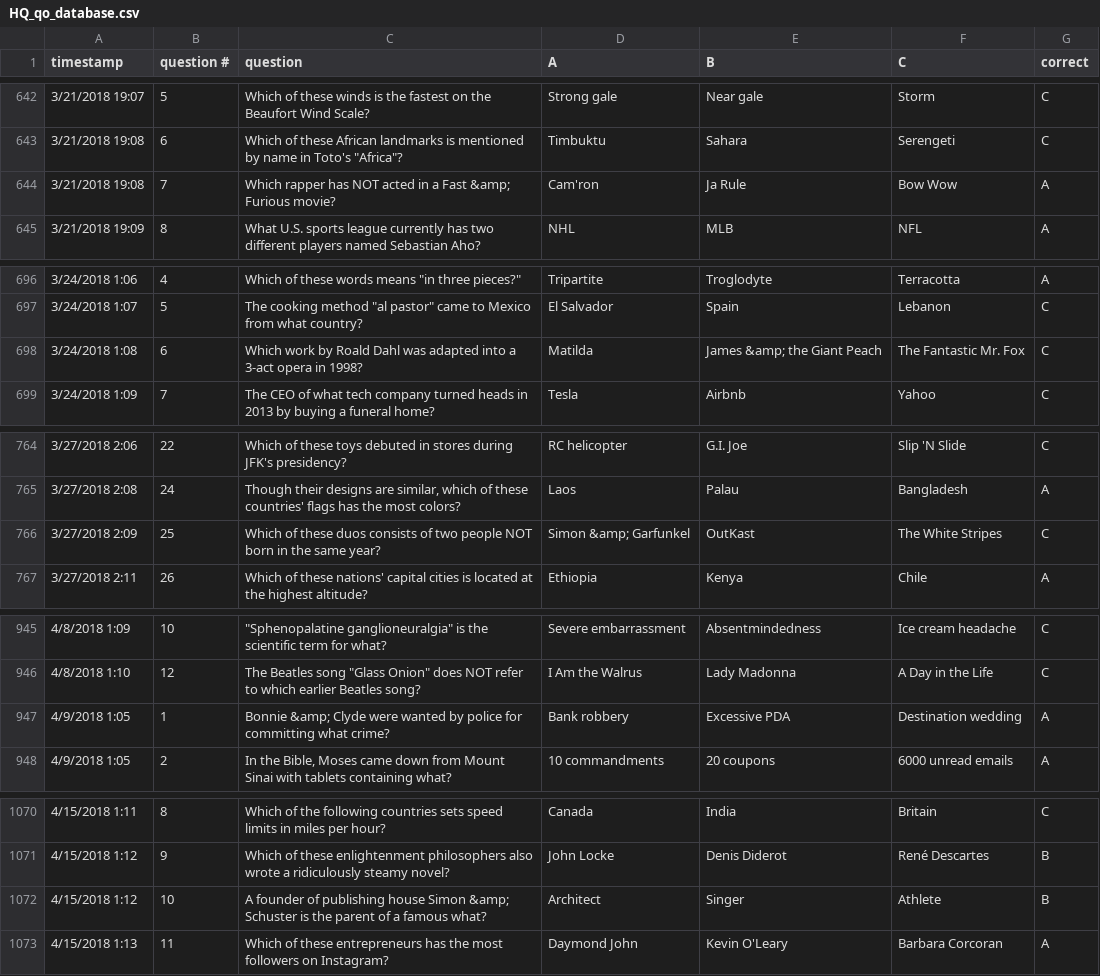
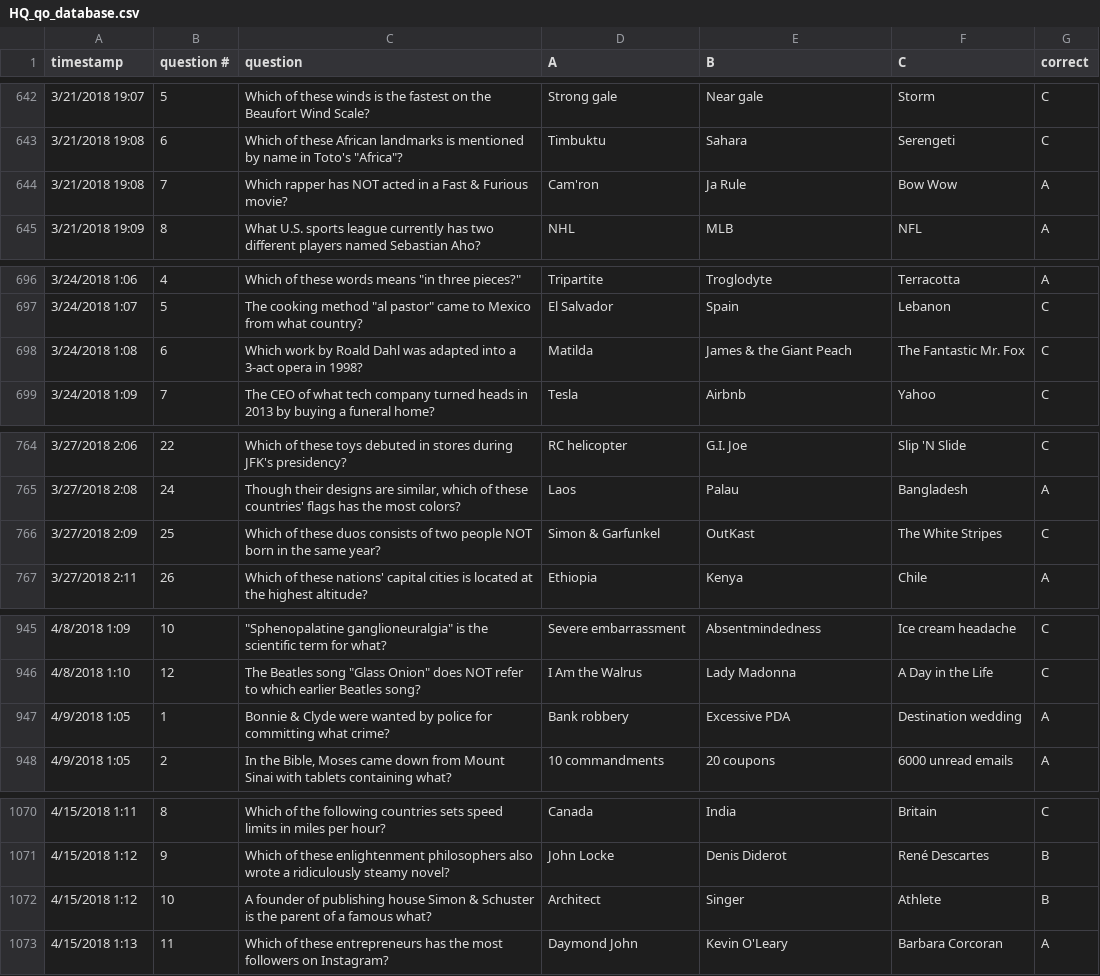
Before and after one commit to Brandon-Valley/HQ_hack, a CSV file: HQ_qo_database.csv, drawn as a sheet; only a part is shown, gaps mark what is left out; the diff covers the shown part only.

```diff
--- a/HQ_qo_database.csv
+++ b/HQ_qo_database.csv
@@ -643,3 +643,3 @@ timestamp,question #,question,A,B,C,correct
 3/21/2018 19:08,6,"Which of these African landmarks is mentioned by name in Toto's ""Africa""?",Timbuktu,Sahara,Serengeti,C
-3/21/2018 19:08,7,Which rapper has NOT acted in a Fast &amp; Furious movie?,Cam'ron,Ja Rule,Bow Wow,A
+3/21/2018 19:08,7,Which rapper has NOT acted in a Fast & Furious movie?,Cam'ron,Ja Rule,Bow Wow,A
 3/21/2018 19:09,8,What U.S. sports league currently has two different players named Sebastian Aho?,NHL,MLB,NFL,A
@@ -697,3 +697,3 @@ timestamp,question #,question,A,B,C,correct
 3/24/2018 1:07,5,"The cooking method ""al pastor"" came to Mexico from what country?",El Salvador,Spain,Lebanon,C
-3/24/2018 1:08,6,Which work by Roald Dahl was adapted into a 3-act opera in 1998?,Matilda,James &amp; the Giant Peach,The Fantastic Mr. Fox,C
+3/24/2018 1:08,6,Which work by Roald Dahl was adapted into a 3-act opera in 1998?,Matilda,James & the Giant Peach,The Fantastic Mr. Fox,C
 3/24/2018 1:09,7,The CEO of what tech company turned heads in 2013 by buying a funeral home?,Tesla,Airbnb,Yahoo,C
@@ -765,3 +765,3 @@ timestamp,question #,question,A,B,C,correct
 3/27/2018 2:08,24,"Though their designs are similar, which of these countries' flags has the most colors?",Laos,Palau,Bangladesh,A
-3/27/2018 2:09,25,Which of these duos consists of two people NOT born in the same year?,Simon &amp; Garfunkel,OutKast,The White Stripes,C
+3/27/2018 2:09,25,Which of these duos consists of two people NOT born in the same year?,Simon & Garfunkel,OutKast,The White Stripes,C
 3/27/2018 2:11,26,Which of these nations' capital cities is located at the highest altitude?,Ethiopia,Kenya,Chile,A
@@ -946,3 +946,3 @@ timestamp,question #,question,A,B,C,correct
 4/8/2018 1:10,12,"The Beatles song ""Glass Onion"" does NOT refer to which earlier Beatles song?",I Am the Walrus,Lady Madonna,A Day in the Life,C
-4/9/2018 1:05,1,Bonnie &amp; Clyde were wanted by police for committing what crime?,Bank robbery,Excessive PDA,Destination wedding,A
+4/9/2018 1:05,1,Bonnie & Clyde were wanted by police for committing what crime?,Bank robbery,Excessive PDA,Destination wedding,A
 4/9/2018 1:05,2,"In the Bible, Moses came down from Mount Sinai with tablets containing what?",10 commandments,20 coupons,6000 unread emails,A
@@ -1071,3 +1071,3 @@ timestamp,question #,question,A,B,C,correct
 4/15/2018 1:12,9,Which of these enlightenment philosophers also wrote a ridiculously steamy novel?,John Locke,Denis Diderot,René Descartes,B
-4/15/2018 1:12,10,A founder of publishing house Simon &amp; Schuster is the parent of a famous what?,Architect,Singer,Athlete,B
+4/15/2018 1:12,10,A founder of publishing house Simon & Schuster is the parent of a famous what?,Architect,Singer,Athlete,B
 4/15/2018 1:13,11,Which of these entrepreneurs has the most followers on Instagram?,Daymond John,Kevin O'Leary,Barbara Corcoran,A
```
Also changed, not shown: 14 edited cells elsewhere in this file, 7 other files.
